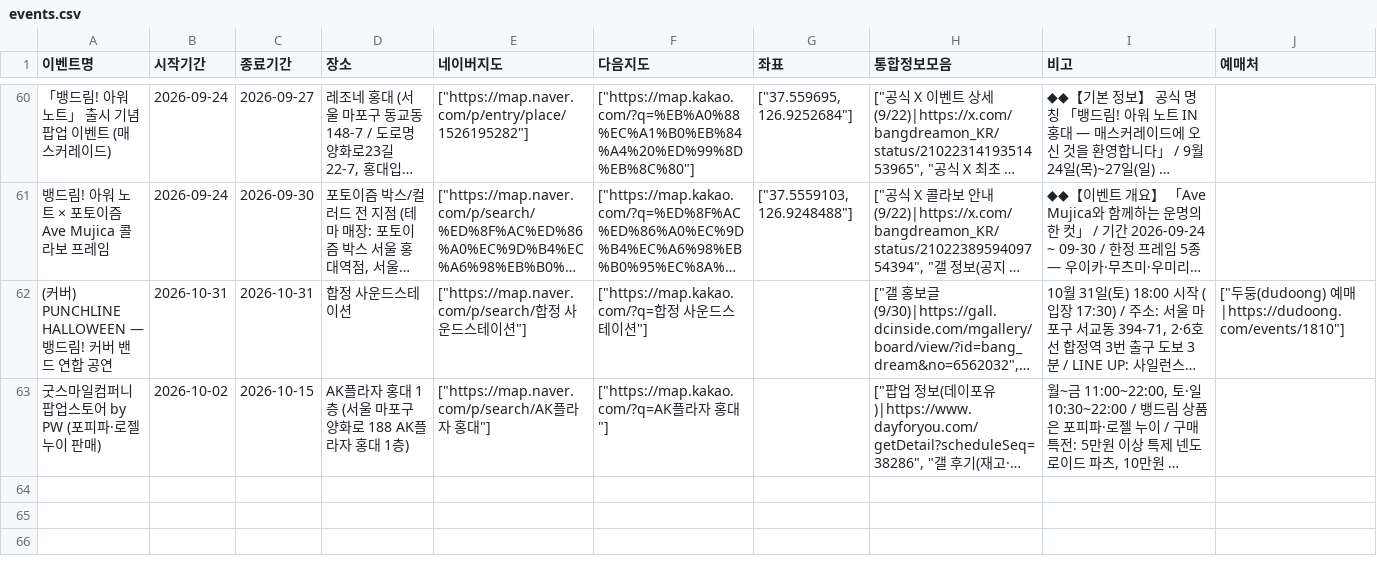
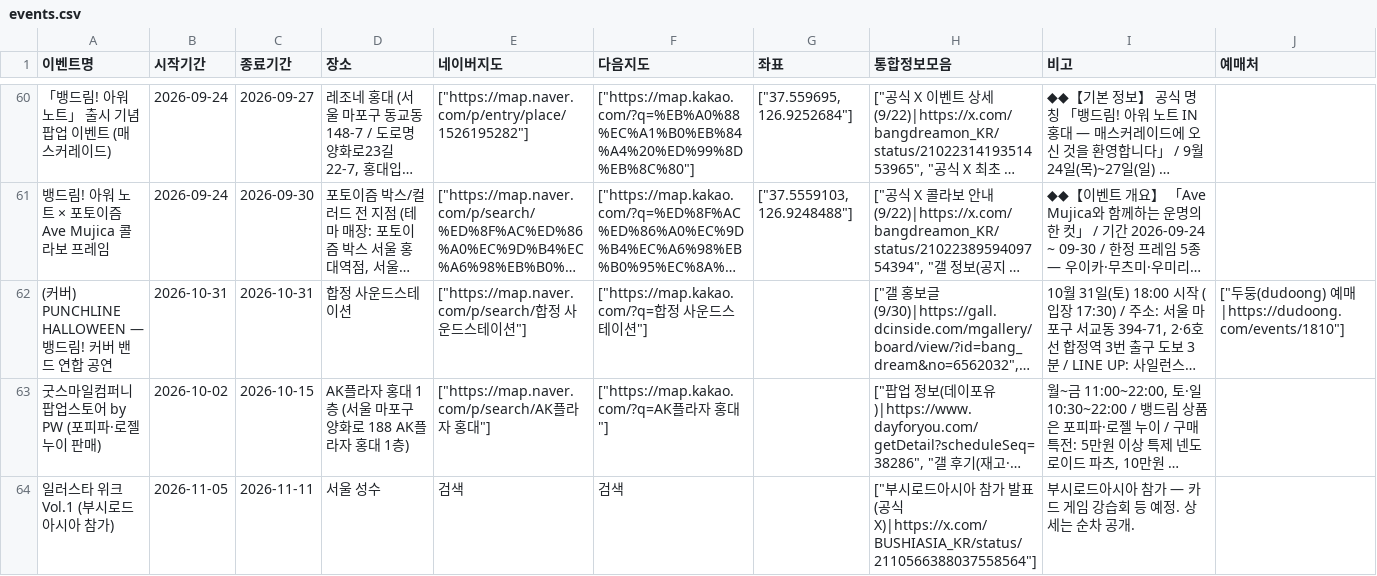
Before and after one commit to bandorigall/bangdream_events.github.io, a CSV file: events.csv, drawn as a sheet; only a part is shown, gaps mark what is left out; long unchanged cells end in …; the diff names each change by its address in the sheet, - before the commit and + after, or states it on an @@ line.

```diff
--- a/events.csv
+++ b/events.csv
+row 64: 일러스타 위크 Vol.1 (부시로드아시아 참가) | 2026-11-05 | 2026-11-11 | 서울 성수 | 검색 | 검색 |  | ["부시로드아시아 참가 발표(공식 X)|https://x.com/BUSHIASIA_KR/status/2110566388037558564"] | 부시로드아시아 참가 — 카드 게임 강습회 등 예정. 상세는 순차 공개.
```
Also changed, not shown: 1 other file.
